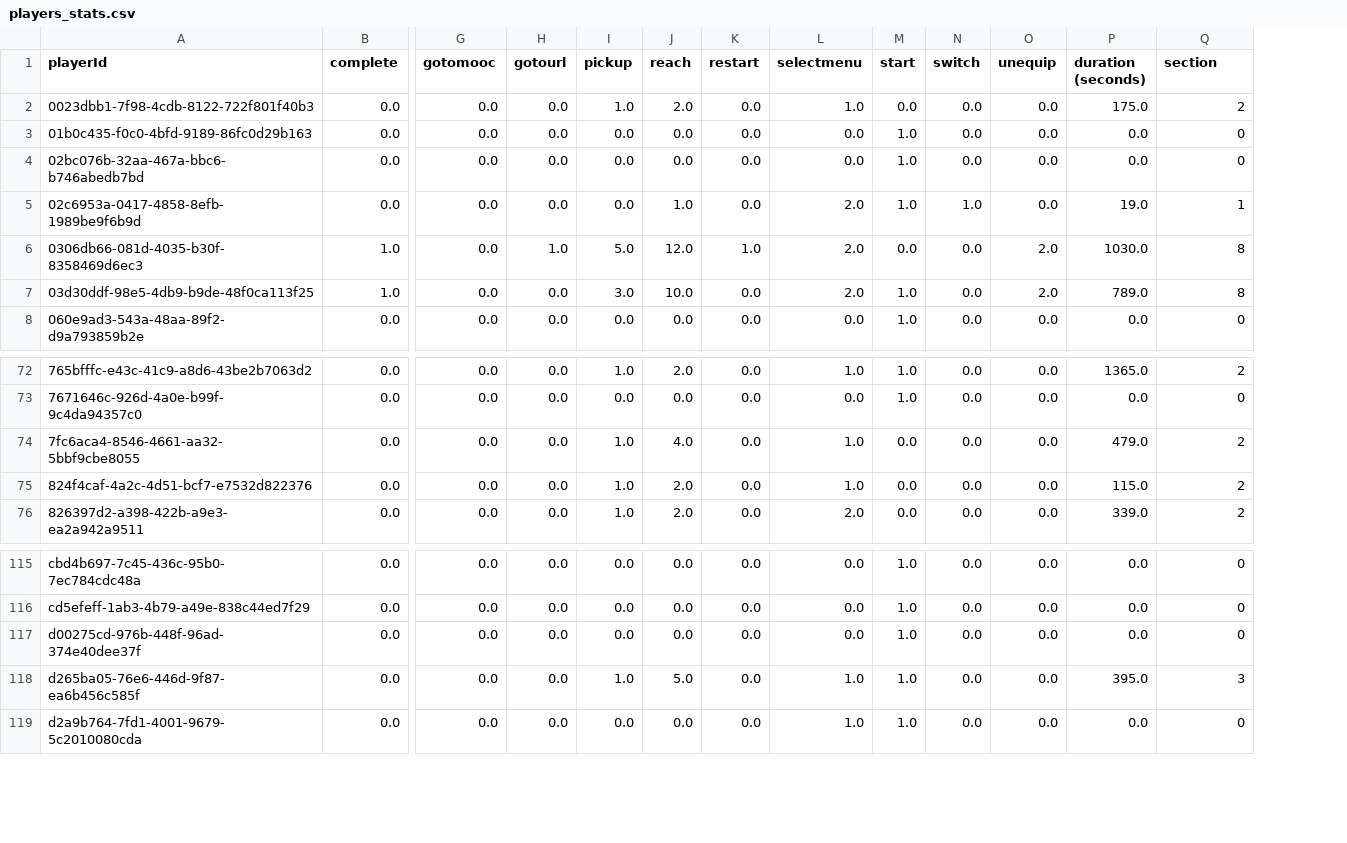
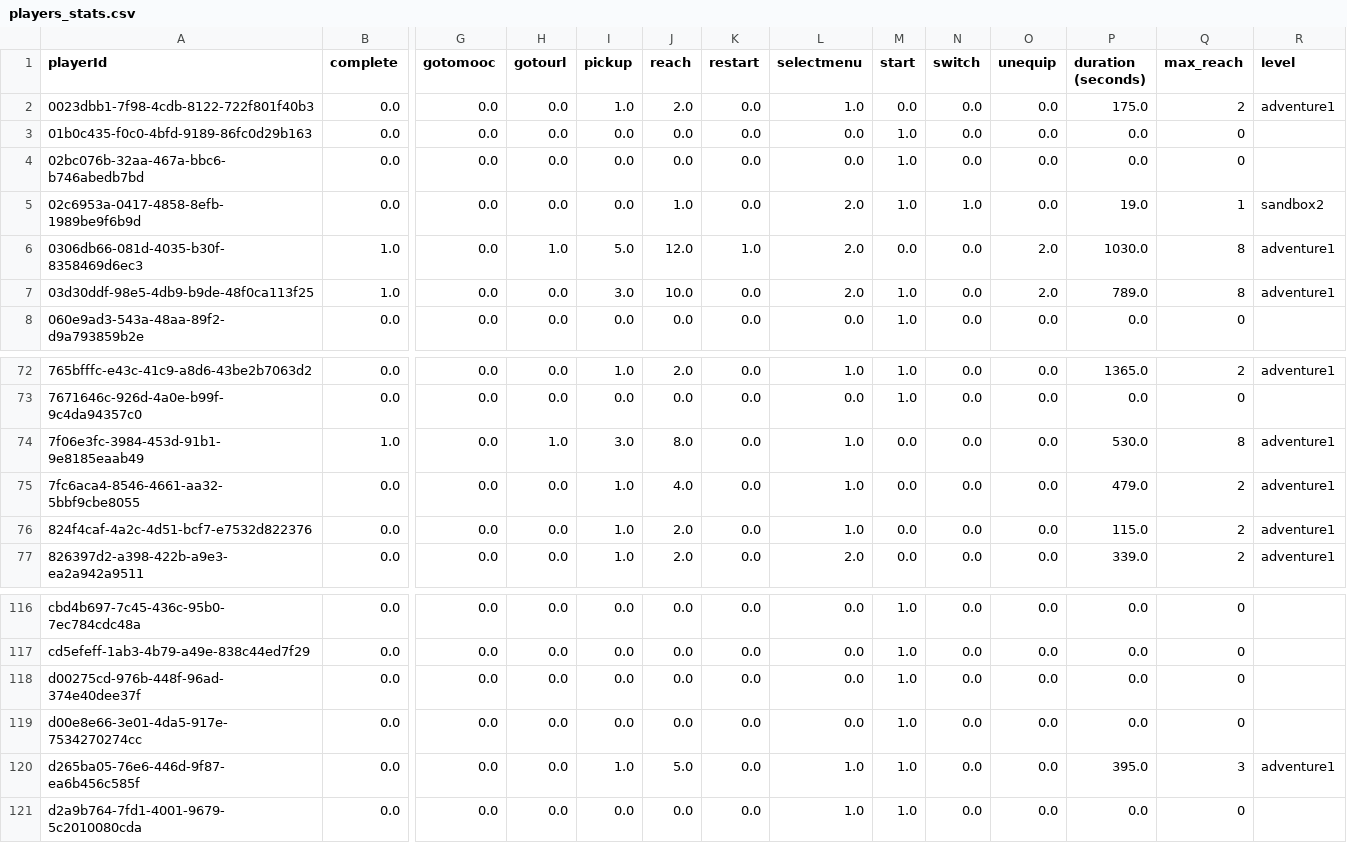
Before and after one commit to CyberCRI/dataanalysis-herocoli-redmetrics, a CSV file: data/players_stats.csv, drawn as a sheet; only a part is shown, gaps mark what is left out; rows hold the shown columns only; the diff names each change by its address in the sheet, - before the commit and + after, or states it on an @@ line.

```diff
--- a/data/players_stats.csv
+++ b/data/players_stats.csv
+column R (level), rows 2-7: adventure1 |  |  | sandbox2 | adventure1 | adventure1; row 72: adventure1; rows 75-77: all adventure1; row 120: adventure1
-Q1: section
+Q1: max_reach
+row 74: 7f06e3fc-3984-453d-91b1-9e8185eaab49 | 1.0 | 0.0 | 1.0 | 3.0 | 8.0 | 0.0 | 1.0 | 0.0 | 0.0 | 0.0 | 530.0 | 8 | adventure1
+row 119: d00e8e66-3e01-4da5-917e-7534270274cc | 0.0 | 0.0 | 0.0 | 0.0 | 0.0 | 0.0 | 0.0 | 1.0 | 0.0 | 0.0 | 0.0 | 0
```
Also changed, not shown: 4 other files.
